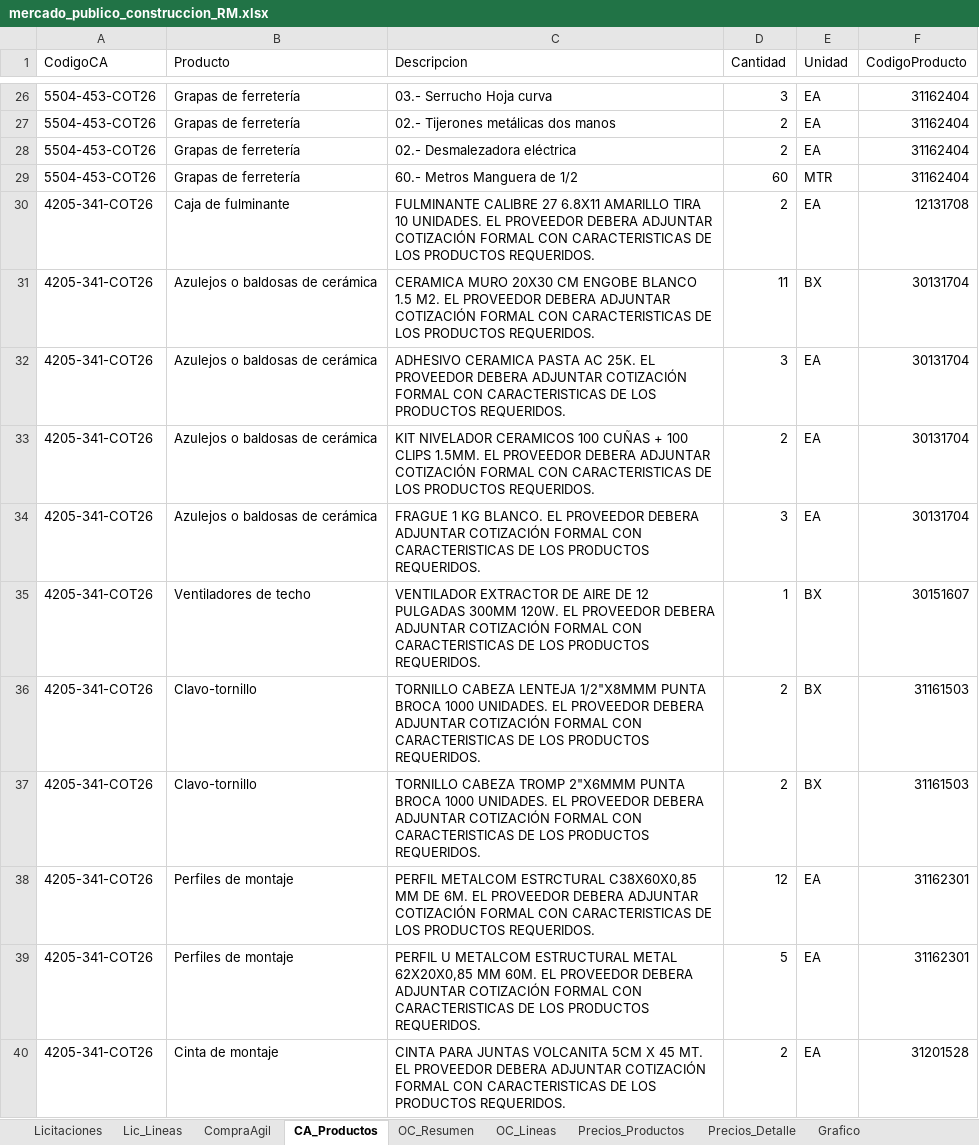
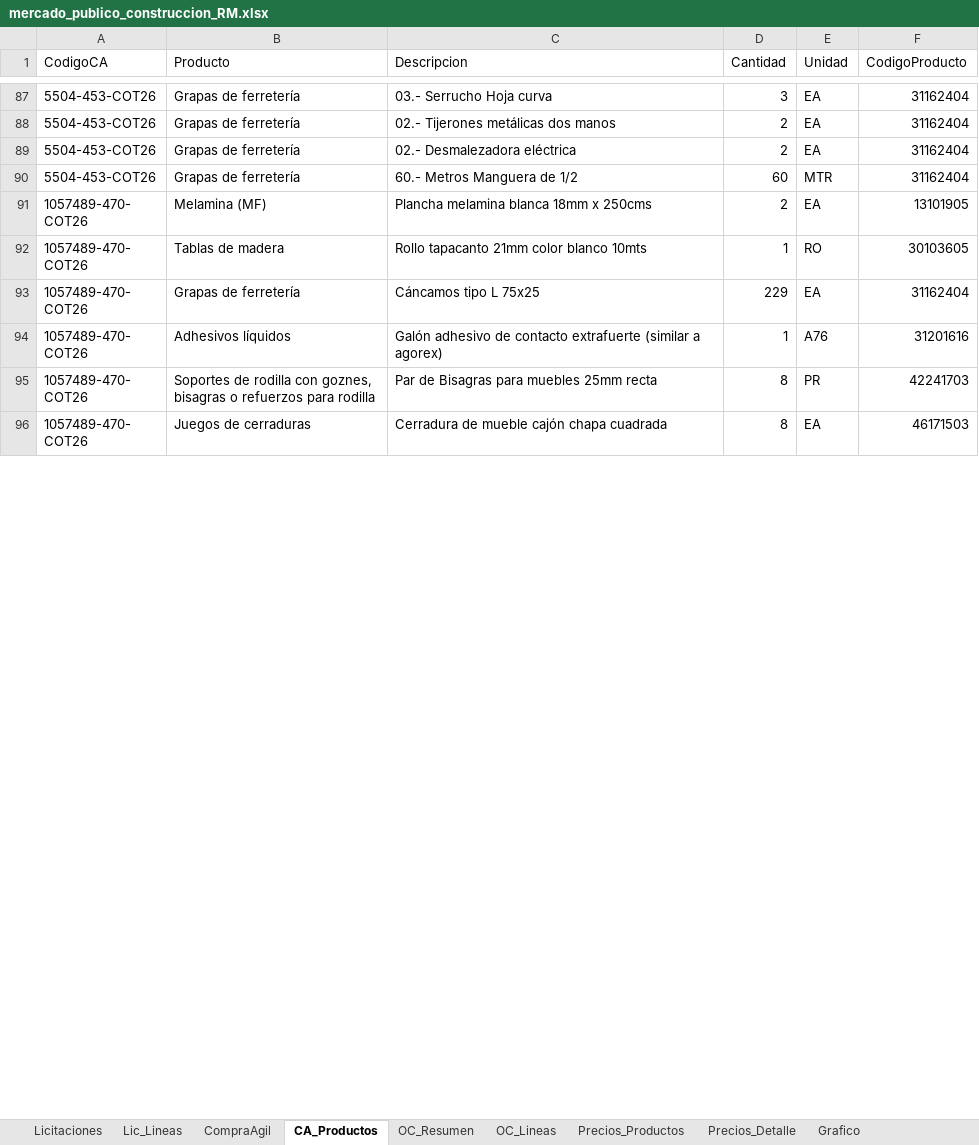
Before and after one commit to tchavarri/monitor-mercado-publico, an Excel workbook: docs/mercado_publico_construccion_RM.xlsx, sheet CA_Productos, drawn as a sheet; only a part is shown, gaps mark what is left out; the shorter side is filled out with more unchanged rows; values as stored, in another font and other column widths than the file's, no borders; removed rows and columns are numbered as before the commit, all else as after; the diff covers the shown part only; the diff names each change by its address in the sheet, - before the commit and + after, or states it on an @@ line.

```diff
--- a/docs/mercado_publico_construccion_RM.xlsx (sheet CA_Productos)
+++ b/docs/mercado_publico_construccion_RM.xlsx (sheet CA_Productos)
-row 30: 4205-341-COT26 | Caja de fulminante | FULMINANTE CALIBRE 27 6.8X11 AMARILLO TIRA 10 UNIDADES. EL PROVEEDOR DEBERA ADJUNTAR COTIZACIÓN FORMAL CON CARACTERISTICAS DE LOS PRODUCTOS REQUERIDOS. | 2 | EA | 12131708
-row 31: 4205-341-COT26 | Azulejos o baldosas de cerámica | CERAMICA MURO 20X30 CM ENGOBE BLANCO 1.5 M2. EL PROVEEDOR DEBERA ADJUNTAR COTIZACIÓN FORMAL CON CARACTERISTICAS DE LOS PRODUCTOS REQUERIDOS. | 11 | BX | 30131704
-row 32: 4205-341-COT26 | Azulejos o baldosas de cerámica | ADHESIVO CERAMICA PASTA AC 25K. EL PROVEEDOR DEBERA ADJUNTAR COTIZACIÓN FORMAL CON CARACTERISTICAS DE LOS PRODUCTOS REQUERIDOS. | 3 | EA | 30131704
-row 33: 4205-341-COT26 | Azulejos o baldosas de cerámica | KIT NIVELADOR CERAMICOS 100 CUÑAS + 100 CLIPS 1.5MM. EL PROVEEDOR DEBERA ADJUNTAR COTIZACIÓN FORMAL CON CARACTERISTICAS DE LOS PRODUCTOS REQUERIDOS. | 2 | EA | 30131704
-row 34: 4205-341-COT26 | Azulejos o baldosas de cerámica | FRAGUE 1 KG BLANCO. EL PROVEEDOR DEBERA ADJUNTAR COTIZACIÓN FORMAL CON CARACTERISTICAS DE LOS PRODUCTOS REQUERIDOS. | 3 | EA | 30131704
-row 35: 4205-341-COT26 | Ventiladores de techo | VENTILADOR EXTRACTOR DE AIRE DE 12 PULGADAS 300MM 120W. EL PROVEEDOR DEBERA ADJUNTAR COTIZACIÓN FORMAL CON CARACTERISTICAS DE LOS PRODUCTOS REQUERIDOS. | 1 | BX | 30151607
-row 36: 4205-341-COT26 | Clavo-tornillo | TORNILLO CABEZA LENTEJA 1/2"X8MMM PUNTA BROCA 1000 UNIDADES. EL PROVEEDOR DEBERA ADJUNTAR COTIZACIÓN FORMAL CON CARACTERISTICAS DE LOS PRODUCTOS REQUERIDOS. | 2 | BX | 31161503
-row 37: 4205-341-COT26 | Clavo-tornillo | TORNILLO CABEZA TROMP 2"X6MMM PUNTA BROCA 1000 UNIDADES. EL PROVEEDOR DEBERA ADJUNTAR COTIZACIÓN FORMAL CON CARACTERISTICAS DE LOS PRODUCTOS REQUERIDOS. | 2 | BX | 31161503
-row 38: 4205-341-COT26 | Perfiles de montaje | PERFIL METALCOM ESTRCTURAL C38X60X0,85 MM DE 6M. EL PROVEEDOR DEBERA ADJUNTAR COTIZACIÓN FORMAL CON CARACTERISTICAS DE LOS PRODUCTOS REQUERIDOS. | 12 | EA | 31162301
-row 39: 4205-341-COT26 | Perfiles de montaje | PERFIL U METALCOM ESTRUCTURAL METAL 62X20X0,85 MM 60M. EL PROVEEDOR DEBERA ADJUNTAR COTIZACIÓN FORMAL CON CARACTERISTICAS DE LOS PRODUCTOS REQUERIDOS. | 5 | EA | 31162301
-row 40: 4205-341-COT26 | Cinta de montaje | CINTA PARA JUNTAS VOLCANITA 5CM X 45 MT. EL PROVEEDOR DEBERA ADJUNTAR COTIZACIÓN FORMAL CON CARACTERISTICAS DE LOS PRODUCTOS REQUERIDOS. | 2 | EA | 31201528
```
Also changed, not shown: 63 added rows and 18 removed rows elsewhere in this sheet, sheet Lic_Lineas, sheet OC_Lineas, sheet CompraAgil, sheet OC_Resumen, sheet Licitaciones, charts or pictures, 3 other files.
